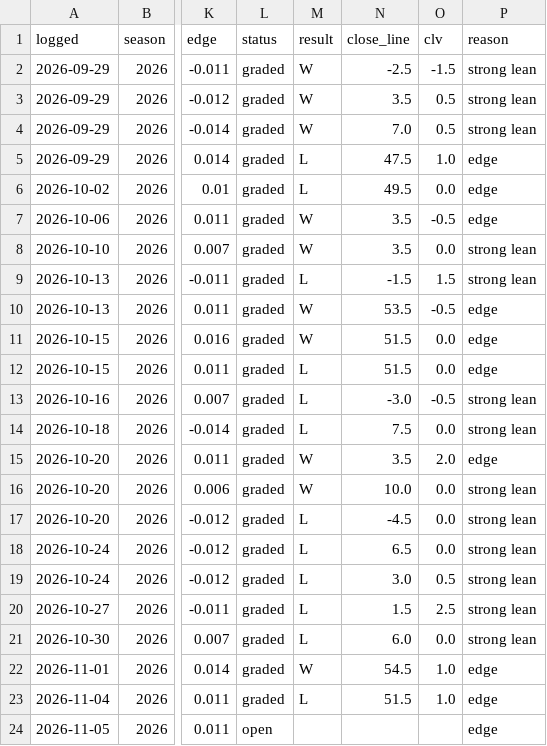
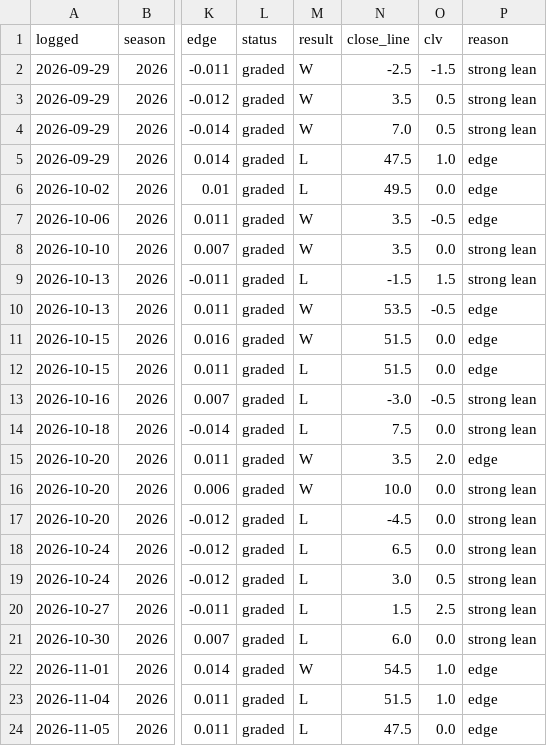
Before and after one commit to andrew-justice/nfl-card, a CSV file: nfl-picks.csv, drawn as a sheet; only a part is shown, gaps mark what is left out; the diff names each change by its address in the sheet, - before the commit and + after, or states it on an @@ line.

```diff
--- a/nfl-picks.csv
+++ b/nfl-picks.csv
-L24 (status): open
+L24 (status): graded
-M24 (result): (empty)
+M24 (result): L
-N24 (close_line): (empty)
+N24 (close_line): 47.5
-O24 (clv): (empty)
+O24 (clv): 0.0
```
Also changed, not shown: 1 other file.
